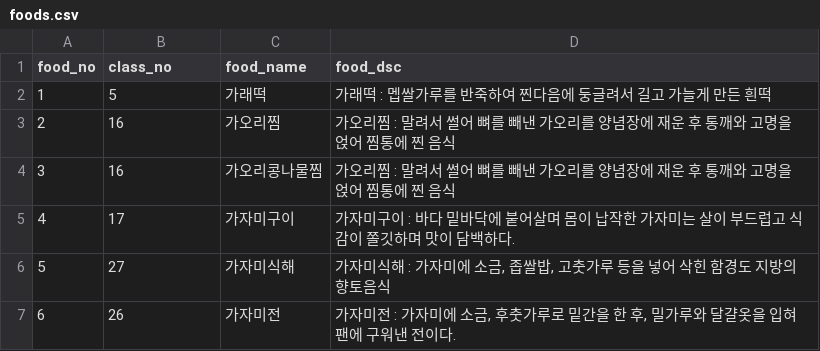
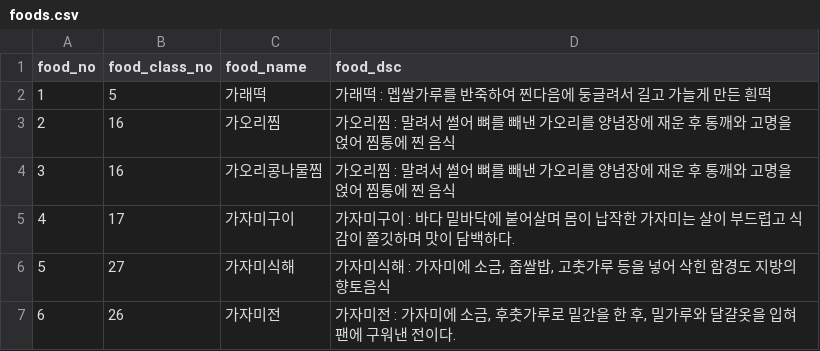
Before and after one commit to 2wjdwo97/FOKO_Food-Korea, a CSV file: database/db_ver_2/foods.csv, drawn as a sheet; only a part is shown.

```diff
--- a/database/db_ver_2/foods.csv
+++ b/database/db_ver_2/foods.csv
@@ -1,2 +1,2 @@
-food_no,class_no,food_name,food_dsc
+food_no,food_class_no,food_name,food_dsc
 1,5,가래떡,"가래떡 : 멥쌀가루를 반죽하여 찐다음에 둥글려서 길고 가늘게 만든 흰떡"
```
Also changed, not shown: database/db_ver_2/allergy_classes.csv, database/db_ver_2/countries.csv, 4 other files.
